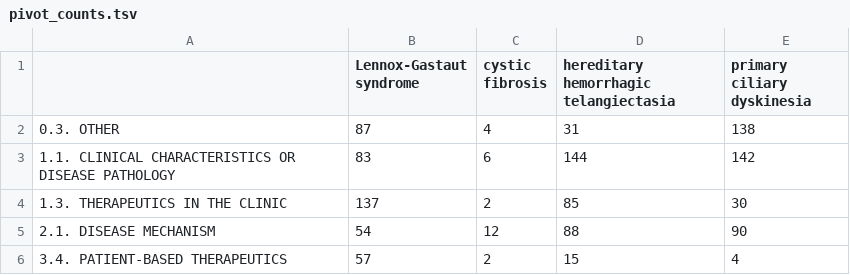
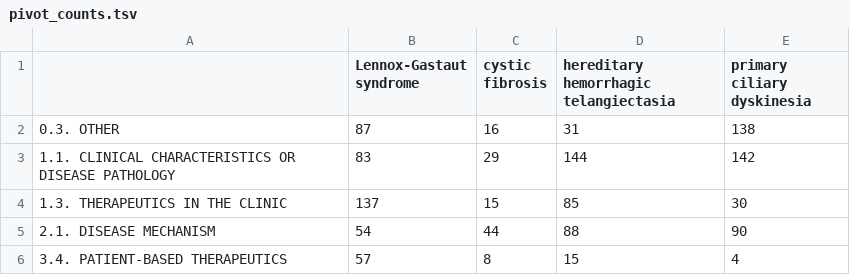
Before and after one commit to chanzuckerberg/DRSM-corpus, a TSV file: pivot_counts.tsv, drawn as a sheet.

Commit message:
Updated data for 5/14/2021

```diff
--- a/pivot_counts.tsv
+++ b/pivot_counts.tsv
@@ -1,6 +1,6 @@
 	Lennox-Gastaut syndrome	cystic fibrosis	hereditary hemorrhagic telangiectasia	primary ciliary dyskinesia
-0.3. OTHER	87	4	31	138
-1.1. CLINICAL CHARACTERISTICS OR DISEASE PATHOLOGY	83	6	144	142
-1.3. THERAPEUTICS IN THE CLINIC	137	2	85	30
-2.1. DISEASE MECHANISM	54	12	88	90
-3.4. PATIENT-BASED THERAPEUTICS	57	2	15	4
+0.3. OTHER	87	16	31	138
+1.1. CLINICAL CHARACTERISTICS OR DISEASE PATHOLOGY	83	29	144	142
+1.3. THERAPEUTICS IN THE CLINIC	137	15	85	30
+2.1. DISEASE MECHANISM	54	44	88	90
+3.4. PATIENT-BASED THERAPEUTICS	57	8	15	4
```
Also changed, not shown: 1 other file.
